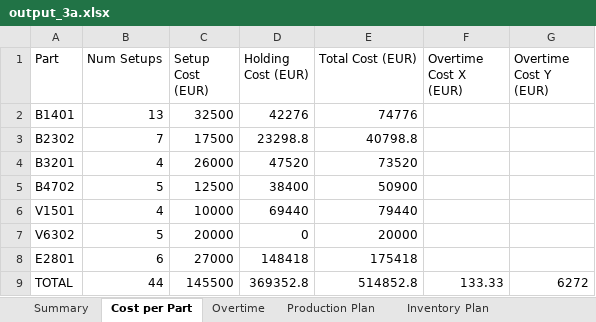
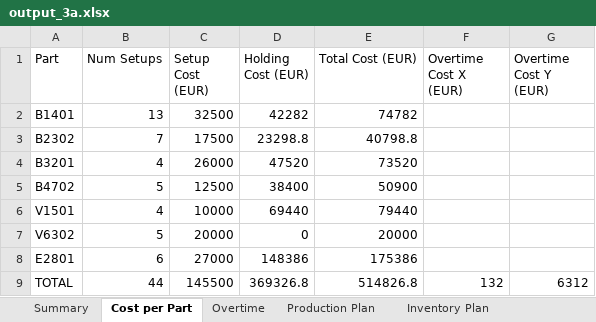
Before and after one commit to Mathisse0202/Advanced-PM, an Excel workbook: output_3a.xlsx, sheet Cost per Part, drawn as a sheet; values as stored, in another font and other column widths than the file's, no borders; the diff names each change by its address in the sheet, - before the commit and + after, or states it on an @@ line.

```diff
--- a/output_3a.xlsx (sheet Cost per Part)
+++ b/output_3a.xlsx (sheet Cost per Part)
-D2 (Holding Cost (EUR)): 42276
+D2 (Holding Cost (EUR)): 42282
-E2 (Total Cost (EUR)): 74776
+E2 (Total Cost (EUR)): 74782
-D8 (Holding Cost (EUR)): 148418
+D8 (Holding Cost (EUR)): 148386
-E8 (Total Cost (EUR)): 175418
+E8 (Total Cost (EUR)): 175386
-D9 (Holding Cost (EUR)): 369352.8
+D9 (Holding Cost (EUR)): 369326.8
-E9 (Total Cost (EUR)): 514852.8
+E9 (Total Cost (EUR)): 514826.8
-F9 (Overtime Cost X (EUR)): 133.33
+F9 (Overtime Cost X (EUR)): 132
-G9 (Overtime Cost Y (EUR)): 6272
+G9 (Overtime Cost Y (EUR)): 6312
```
Also changed, not shown: sheet Production Plan, sheet Inventory Plan, sheet Overtime, sheet Summary, output_3b.xlsx, 1 other file.
